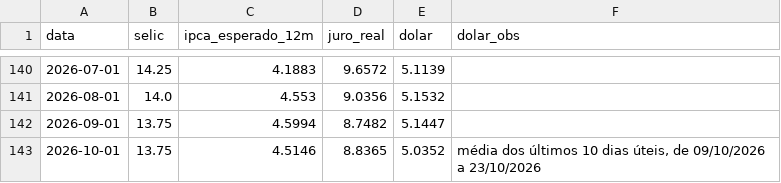
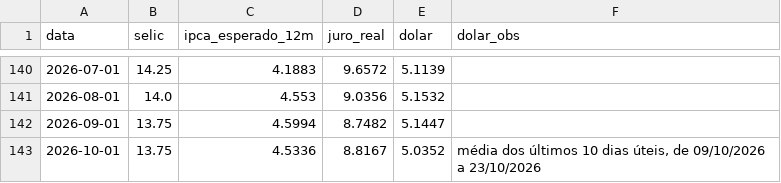
Before and after one commit to pietrosalvador5-boop/painel-economico-fecomercio-rs, a CSV file: dados/juros_cambio.csv, drawn as a sheet; only a part is shown, gaps mark what is left out.

```diff
--- a/dados/juros_cambio.csv
+++ b/dados/juros_cambio.csv
@@ -142,2 +142,2 @@ data,selic,ipca_esperado_12m,juro_real,dolar,dolar_obs
 2026-09-01,13.75,4.5994,8.7482,5.1447,
-2026-10-01,13.75,4.5146,8.8365,5.0352,"média dos últimos 10 dias úteis, de 09/10/2026 a 23/10/2026"
+2026-10-01,13.75,4.5336,8.8167,5.0352,"média dos últimos 10 dias úteis, de 09/10/2026 a 23/10/2026"
```
Also changed, not shown: 1 other file.
